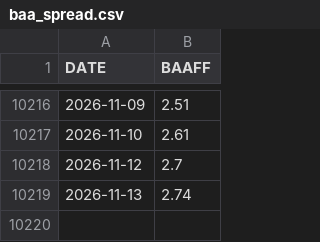
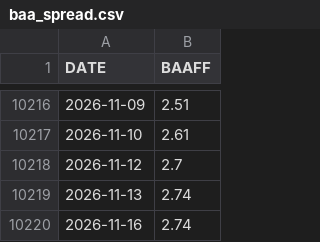
Before and after one commit to skywalkerhu/Equity_Bubble_Dashboard, a CSV file: data/baa_spread.csv, drawn as a sheet; only a part is shown, gaps mark what is left out.

```diff
--- a/data/baa_spread.csv
+++ b/data/baa_spread.csv
@@ -10219 +10219,2 @@ DATE,BAAFF
 2026-11-13,2.74
+2026-11-16,2.74
```
Also changed, not shown: data/market_data.csv, 2 other files.
